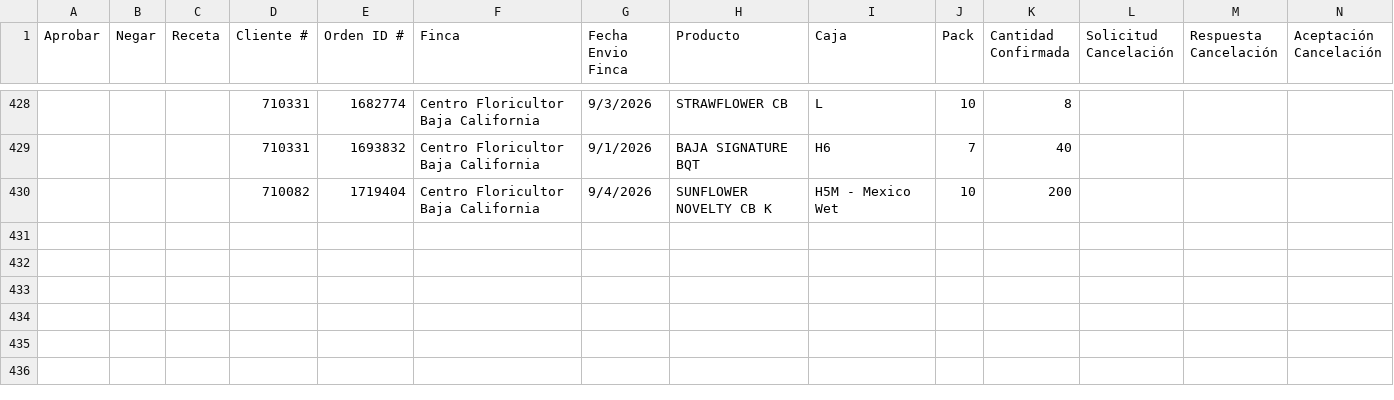
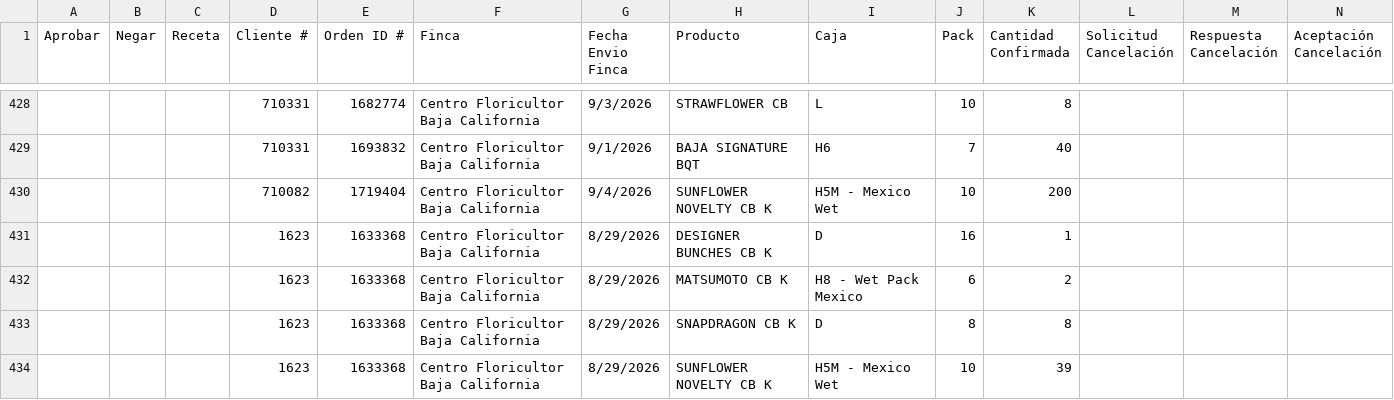
Before and after one commit to 0322203936-cmd/BOT-GALLERIA, a CSV file: reporte_cancelaciones_pendientes.csv, drawn as a sheet; only a part is shown, gaps mark what is left out; rows hold the shown columns only; the diff names each change by its address in the sheet, - before the commit and + after, or states it on an @@ line.

```diff
--- a/reporte_cancelaciones_pendientes.csv
+++ b/reporte_cancelaciones_pendientes.csv
+row 431:  |  |  | 1623 | 1633368 | Centro Floricultor Baja California | 8/29/2026 | DESIGNER BUNCHES CB K | D | 16 | 1
+row 432:  |  |  | 1623 | 1633368 | Centro Floricultor Baja California | 8/29/2026 | MATSUMOTO CB K | H8 - Wet Pack Mexico | 6 | 2
+row 433:  |  |  | 1623 | 1633368 | Centro Floricultor Baja California | 8/29/2026 | SNAPDRAGON CB K | D | 8 | 8
+row 434:  |  |  | 1623 | 1633368 | Centro Floricultor Baja California | 8/29/2026 | SUNFLOWER NOVELTY CB K | H5M - Mexico Wet | 10 | 39
```
